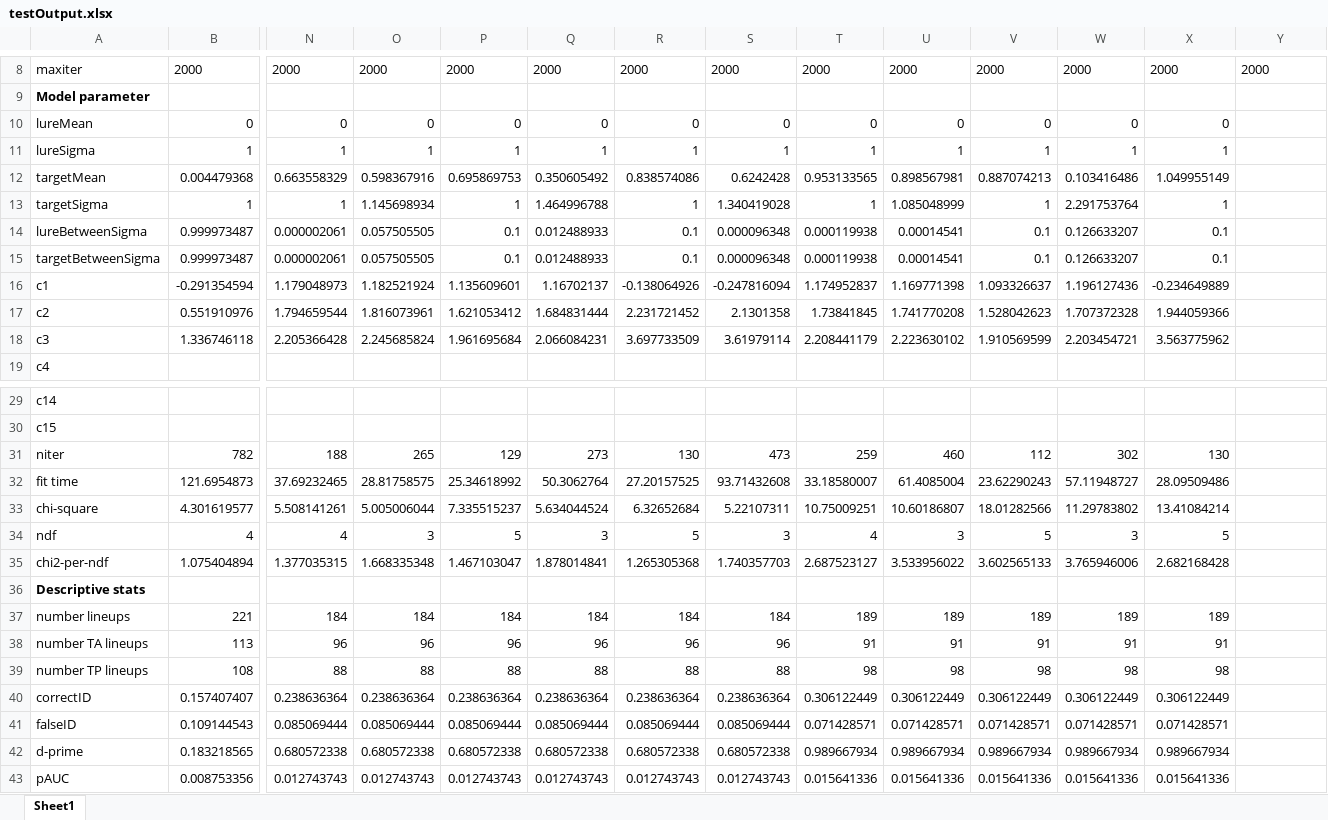
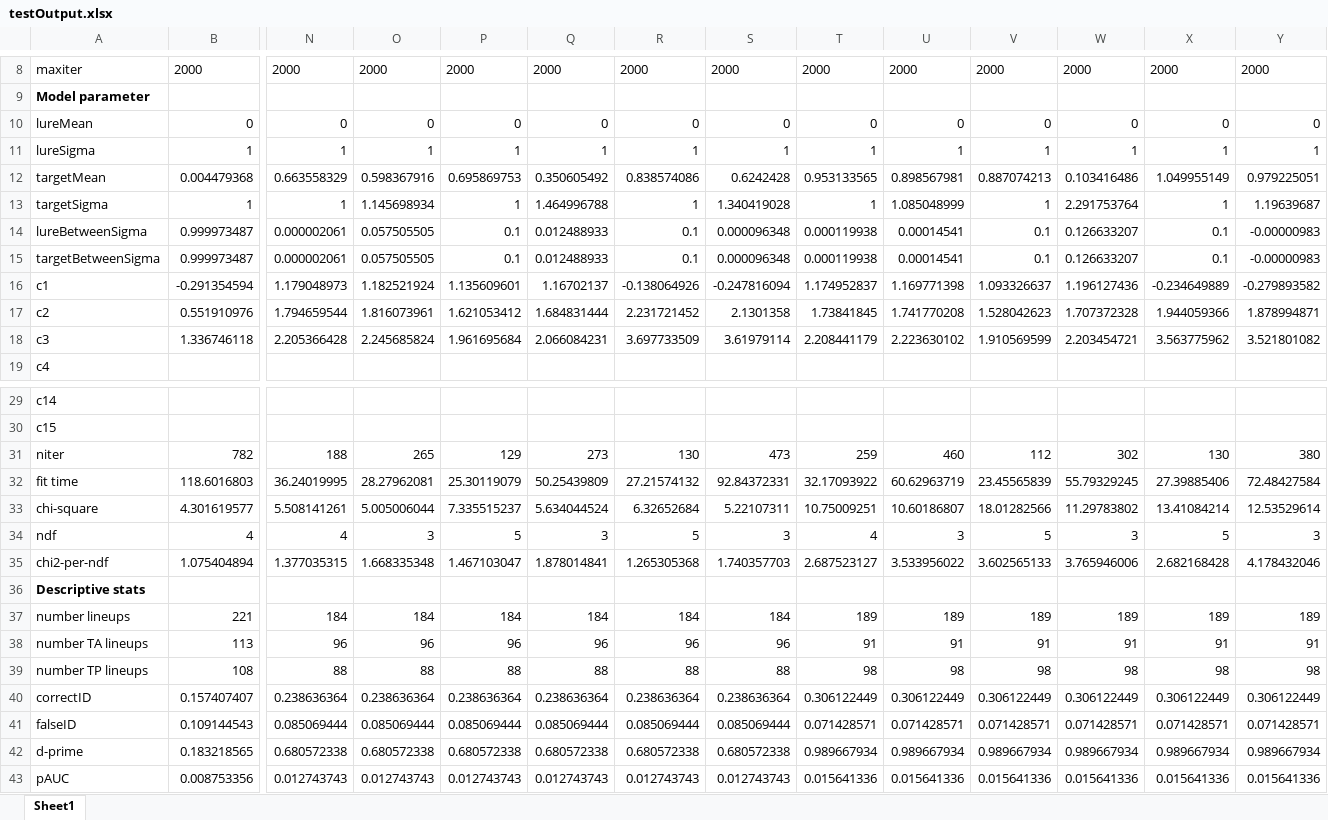
Before and after one commit to lmickes/pyWitness, an Excel workbook: data/published/2016_ColloffWadeStrange/testOutput.xlsx, sheet Sheet1, drawn as a sheet; only a part is shown, gaps mark what is left out; values as stored, in another font and other column widths than the file's, no borders; removed rows and columns are numbered as before the commit, all else as after; rows hold the shown columns only; the diff names each change by its address in the sheet, - before the commit and + after, or states it on an @@ line.

```diff
--- a/data/published/2016_ColloffWadeStrange/testOutput.xlsx (sheet Sheet1)
+++ b/data/published/2016_ColloffWadeStrange/testOutput.xlsx (sheet Sheet1)
-Y10: (empty)
+Y10: 0
-Y11: (empty)
+Y11: 1
-Y12: (empty)
+Y12: 0.979225051
-Y13: (empty)
+Y13: 1.19639687
-Y14:Y15: (empty)
+Y14:Y15: -0.00000983
-Y16: (empty)
+Y16: -0.279893582
-Y17: (empty)
+Y17: 1.878994871
-Y18: (empty)
+Y18: 3.521801082
-Y31: (empty)
+Y31: 380
-row 32: fit time | 121.6954873 | 37.69232465 | 28.81758575 | 25.34618992 | 50.3062764 | 27.20157525 | 93.71432608 | 33.18580007 | 61.4085004 | 23.62290243 | 57.11948727 | 28.09509486
+row 32: fit time | 118.6016803 | 36.24019995 | 28.27962081 | 25.30119079 | 50.25439809 | 27.21574132 | 92.84372331 | 32.17093922 | 60.62963719 | 23.45565839 | 55.79329245 | 27.39885406 | 72.48427584
-Y33: (empty)
+Y33: 12.53529614
-Y34: (empty)
+Y34: 3
-Y35: (empty)
+Y35: 4.178432046
-Y37: (empty)
+Y37: 189
-Y38: (empty)
+Y38: 91
-Y39: (empty)
+Y39: 98
-Y40: (empty)
+Y40: 0.306122449
-Y41: (empty)
+Y41: 0.071428571
-Y42: (empty)
+Y42: 0.989667934
-Y43: (empty)
+Y43: 0.015641336
```
Also changed, not shown: data/published/2016_SealeCarlisle_Mickes/USvUKdata.xlsx, data/published/2017_Wilson_SealeCarlisle_Mickes/testOutput.xlsx, 17 other files.
